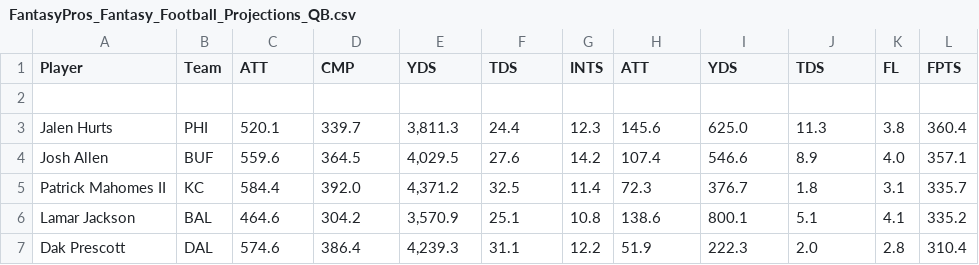
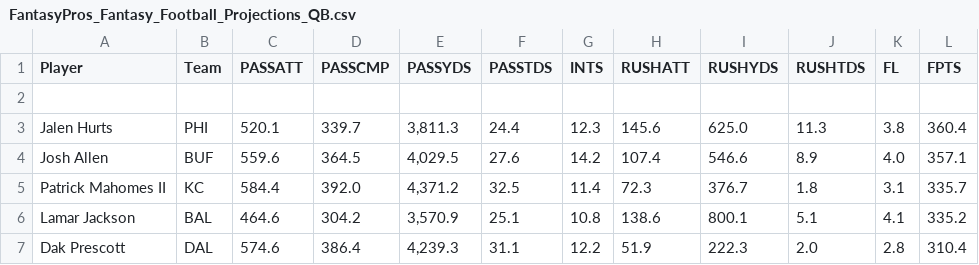
Before and after one commit to theaPAULo/FantasyFootball, a CSV file: FantasyPros_Fantasy_Football_Projections_QB.csv, drawn as a sheet; only a part is shown.

Commit message:
Update FantasyPros_Fantasy_Football_Projections_QB.csv

```diff
--- a/FantasyPros_Fantasy_Football_Projections_QB.csv
+++ b/FantasyPros_Fantasy_Football_Projections_QB.csv
@@ -1,2 +1,2 @@
-"Player","Team","ATT","CMP","YDS","TDS","INTS","ATT","YDS","TDS","FL","FPTS"
+"Player","Team","PASSATT","PASSCMP","PASSYDS","PASSTDS","INTS","RUSHATT","RUSHYDS","RUSHTDS","FL","FPTS"
 " ","","",""
```
